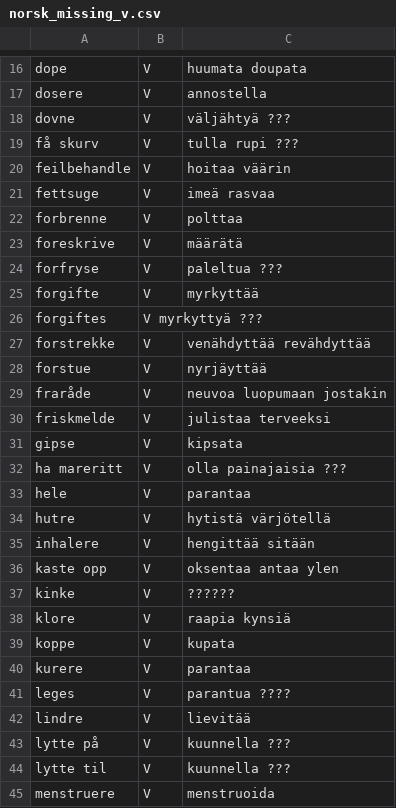
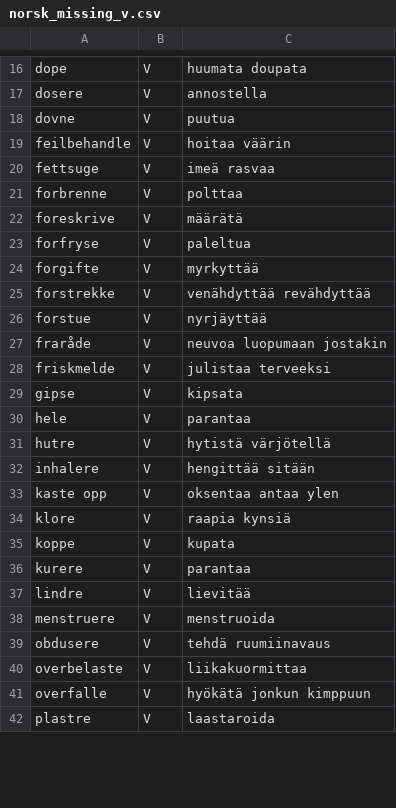
Before and after one commit to giellalt/term-sme-x-nursing, a CSV file: materiale/norsk/kommunal/norsk_missing_v.csv, drawn as a sheet; only a part is shown, gaps mark what is left out; the shorter side is filled out with more unchanged rows; the diff covers the shown part only.

Commit message:
Lagt til finske termer.

```diff
--- a/materiale/norsk/kommunal/norsk_missing_v.csv
+++ b/materiale/norsk/kommunal/norsk_missing_v.csv
@@ -17,4 +17,3 @@ dope	V	huumata doupata
 dosere	V	annostella
-dovne	V	väljähtyä       ???
-få skurv	V	tulla rupi      ???
+dovne	V	puutua
 feilbehandle	V	hoitaa väärin
@@ -23,5 +22,4 @@ forbrenne	V	polttaa
 foreskrive	V	määrätä
-forfryse	V	paleltua        ???
+forfryse	V	paleltua
 forgifte	V	myrkyttää
-forgiftes	V   myrkyttyä       ???
 forstrekke	V	venähdyttää revähdyttää
@@ -31,3 +29,2 @@ friskmelde	V	julistaa terveeksi
 gipse	V	kipsata
-ha mareritt	V	olla painajaisia        ???
 hele	V	parantaa
@@ -36,3 +33,2 @@ inhalere	V	hengittää sitään
 kaste opp	V	oksentaa    antaa ylen
-kinke	V	??????
 klore	V	raapia  kynsiä
@@ -40,6 +36,3 @@ koppe	V	kupata
 kurere	V	parantaa
-leges	V	parantua        ????
 lindre	V	lievitää
-lytte på	V	kuunnella       ???
-lytte til	V	kuunnella       ???
 menstruere	V	menstruoida
```
Also changed, not shown: 1 removed row and 1 edited cell elsewhere in this file.
